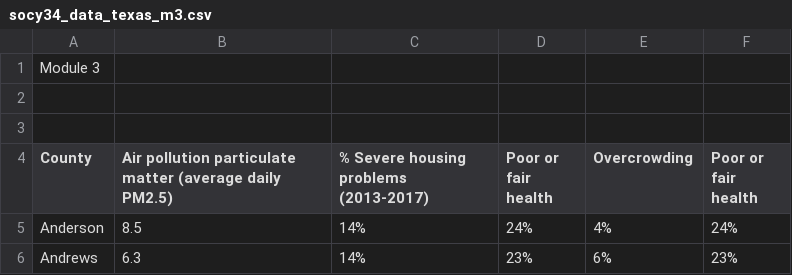
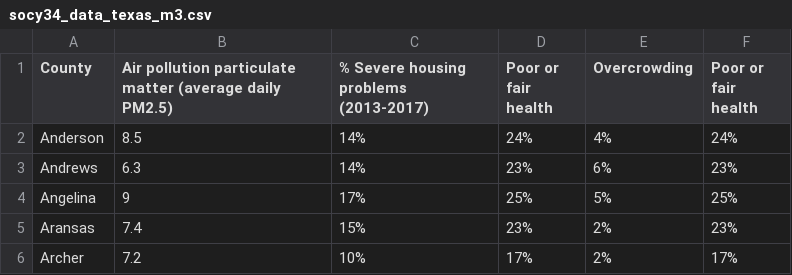
Before and after one commit to katherinel09/socy34_module1-4, a CSV file: socy34_data_texas_m3.csv, drawn as a sheet; only a part is shown; the shorter side is filled out with more unchanged rows.

Commit message:
Update socy34_data_texas_m3.csv

```diff
--- a/socy34_data_texas_m3.csv
+++ b/socy34_data_texas_m3.csv
@@ -1,4 +1 @@
-Module 3,,,,,
-,,,,,
-,,,,,
 County,Air pollution particulate matter (average daily PM2.5),% Severe housing problems (2013-2017),Poor or fair health,Overcrowding,Poor or fair health
```
